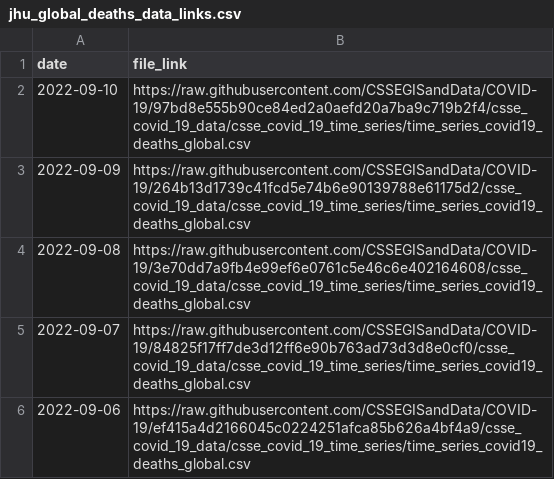
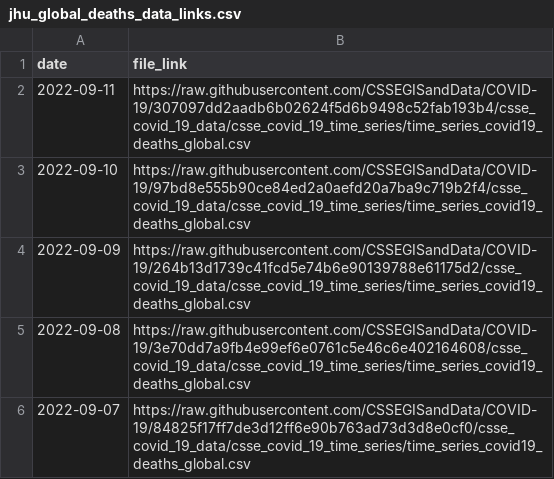
Before and after one commit to reichlab/covidData, a CSV file: data/jhu_global_deaths_data_links.csv, drawn as a sheet; only a part is shown; the shorter side is filled out with more unchanged rows; the diff names each change by its address in the sheet, - before the commit and + after, or states it on an @@ line.

```diff
--- a/data/jhu_global_deaths_data_links.csv
+++ b/data/jhu_global_deaths_data_links.csv
+row 2: 2022-09-11 | https://raw.githubusercontent.com/CSSEGISandData/COVID-19/307097dd2aadb6b02624f5d6b9498c52fab193b4/csse_covid_19_data/csse_covid_19_time_series/time_series_covid19_deaths_global.csv
```
Also changed, not shown: data/jhu_global_cases_data_links.csv, data/jhu_us_cases_data_links.csv, 1 other file.
